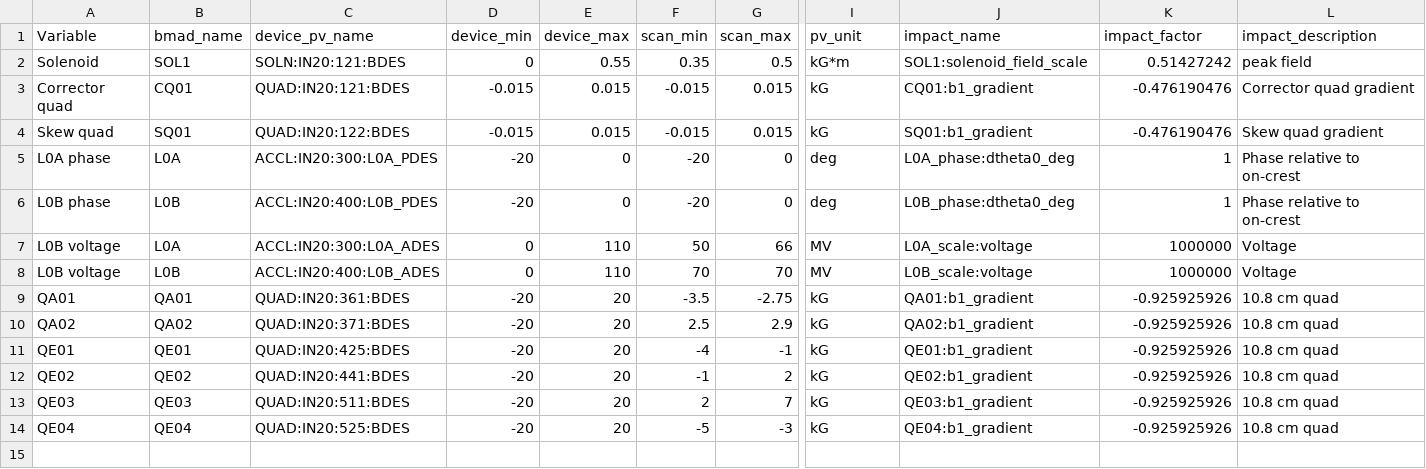
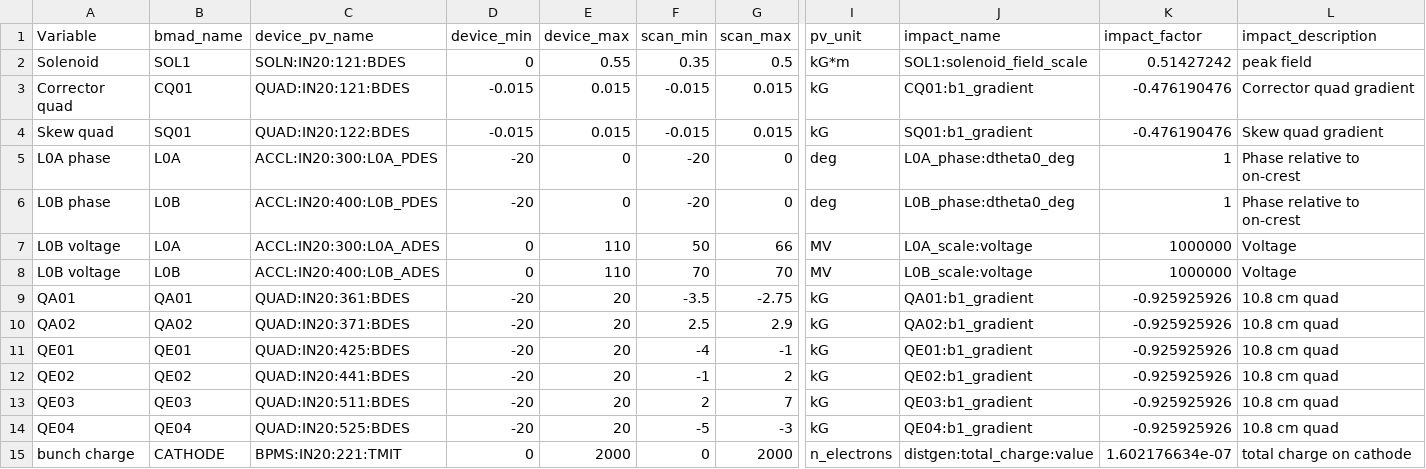
Before and after one commit to ChristopherMayes/lume-impact-live-demo, a CSV file: pv_mapping/cu_inj_impact.csv, drawn as a sheet; only a part is shown, gaps mark what is left out; rows hold the shown columns only; the diff names each change by its address in the sheet, - before the commit and + after, or states it on an @@ line.

```diff
--- a/pv_mapping/cu_inj_impact.csv
+++ b/pv_mapping/cu_inj_impact.csv
+row 15: bunch charge | CATHODE | BPMS:IN20:221:TMIT | 0 | 2000 | 0 | 2000 | n_electrons | distgen:total_charge:value | 1.602176634e-07 | total charge on cathode
```
Also changed, not shown: 3 other files.
